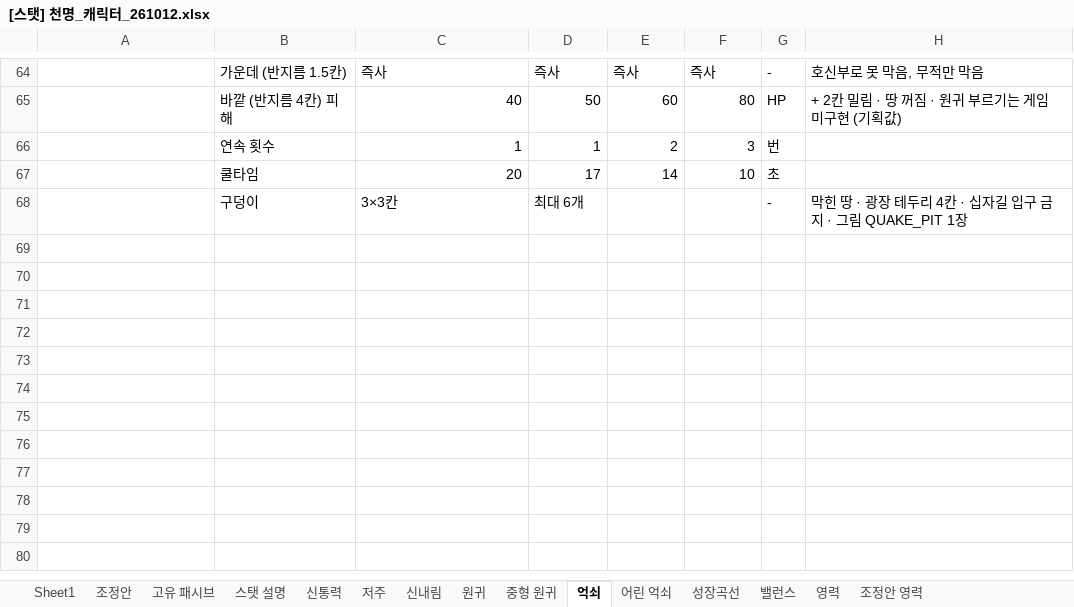
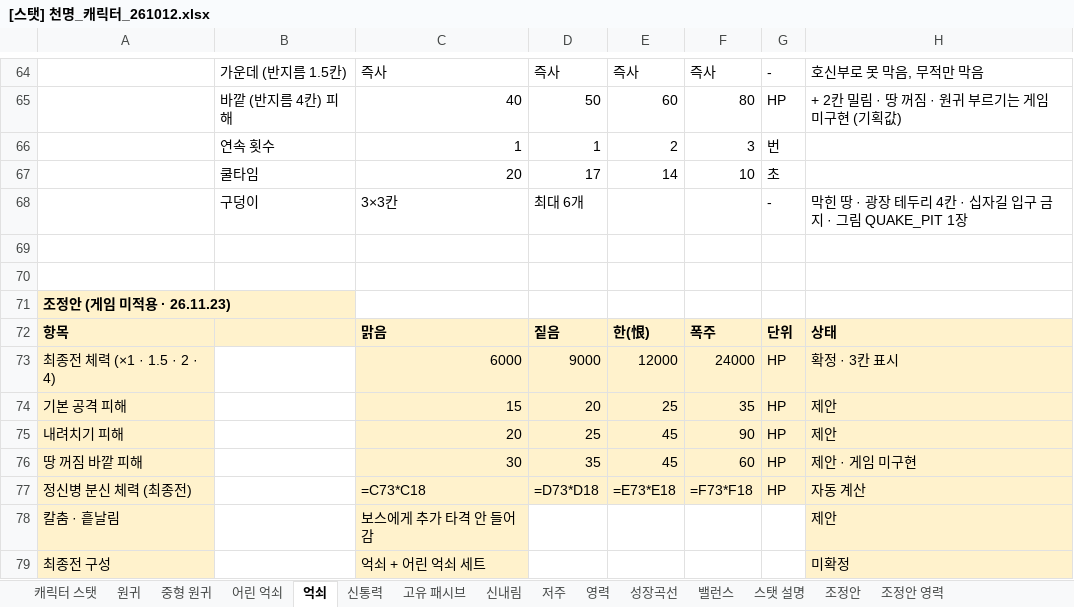
Before and after one commit to limthat/cheonmyeong, an Excel workbook: CheonMyeong_Resources/[스탯] 천명_캐릭터_261012.xlsx, sheet 억쇠, drawn as a sheet; only a part is shown, gaps mark what is left out; values as stored, in another font and other column widths than the file's, no borders; formulas without a stored value are shown as written; the diff names each change by its address in the sheet, - before the commit and + after, or states it on an @@ line.

```diff
--- a/CheonMyeong_Resources/[스탯] 천명_캐릭터_261012.xlsx (sheet 억쇠)
+++ b/CheonMyeong_Resources/[스탯] 천명_캐릭터_261012.xlsx (sheet 억쇠)
-sheet tab: Sheet1
+sheet tab: 캐릭터 스탯
@@ sheet tab order changed: 캐릭터 스탯 | 원귀 | 중형 원귀 | 어린 억쇠 | 억쇠 | 신통력 | 고유 패시브 | 신내림 | 저주 | 영력 | 성장곡선 | 밸런스 | 스탯 설명 | 조정안 | 조정안 영력 @@
+row 69: (empty)
+row 70: (empty)
+row 71: 조정안 (게임 미적용 · 26.11.23)
+row 72: 항목 |  | 맑음 | 짙음 | 한(恨) | 폭주 | 단위 | 상태
+row 73: 최종전 체력 (×1 · 1.5 · 2 · 4) |  | 6000 | 9000 | 12000 | 24000 | HP | 확정 · 3칸 표시
+row 74: 기본 공격 피해 |  | 15 | 20 | 25 | 35 | HP | 제안
+row 75: 내려치기 피해 |  | 20 | 25 | 45 | 90 | HP | 제안
+row 76: 땅 꺼짐 바깥 피해 |  | 30 | 35 | 45 | 60 | HP | 제안 · 게임 미구현
+row 77: 정신병 분신 체력 (최종전) |  | =C73*C18 | =D73*D18 | =E73*E18 | =F73*F18 | HP | 자동 계산
+row 78: 칼춤 · 흩날림 |  | 보스에게 추가 타격 안 들어감 |  |  |  |  | 제안
+row 79: 최종전 구성 |  | 억쇠 + 어린 억쇠 세트 |  |  |  |  | 미확정
```
Also changed, not shown: sheet 조정안 영력, sheet 원귀, sheet 밸런스, sheet 어린 억쇠, sheet 중형 원귀, sheet 캐릭터 스탯, 2 more sheets.
